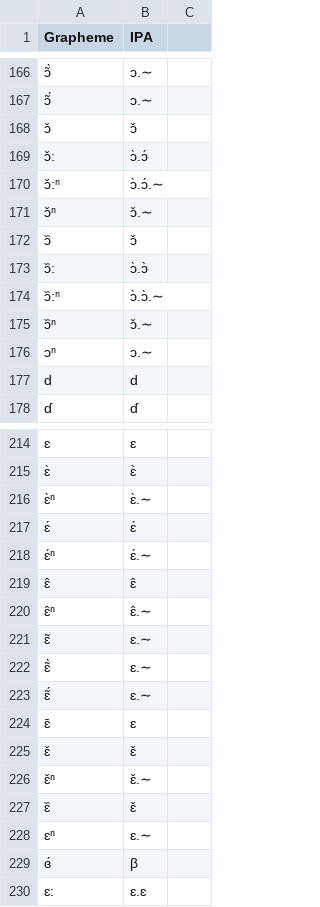
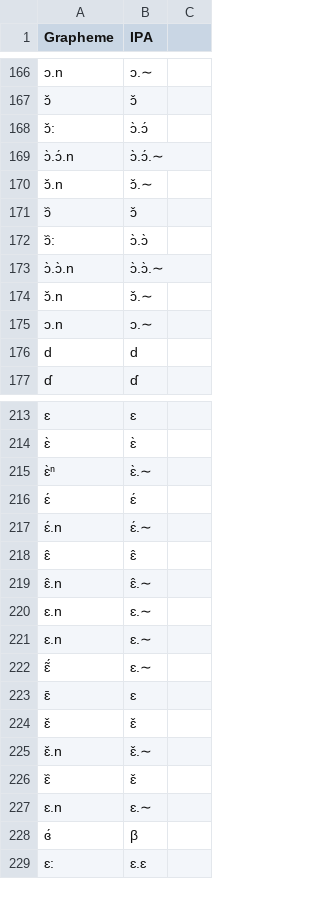
Before and after one commit to languageislands/heathdogon, a TSV file: etc/orthography.tsv, drawn as a sheet; only a part is shown, gaps mark what is left out; removed rows and columns are numbered as before the commit, all else as after; the diff covers the shown part only; the diff names each change by its address in the sheet, - before the commit and + after, or states it on an @@ line.

```diff
--- a/etc/orthography.tsv
+++ b/etc/orthography.tsv
-A166 (Grapheme): ɔ̃̀
+A166 (Grapheme): ɔ.n
-row 167: ɔ̃́ | ɔ.∼
-A169 (Grapheme): ɔ̌:ⁿ
+A169 (Grapheme): ɔ̀.ɔ́.n
-A170 (Grapheme): ɔ̌ⁿ
+A170 (Grapheme): ɔ̌.n
-A173 (Grapheme): ɔ᷈:ⁿ
+A173 (Grapheme): ɔ̀.ɔ̀.n
-A174 (Grapheme): ɔ᷈ⁿ
+A174 (Grapheme): ɔ̌.n
-A175 (Grapheme): ɔⁿ
+A175 (Grapheme): ɔ.n
-A217 (Grapheme): ɛ́ⁿ
+A217 (Grapheme): ɛ́.n
-A219 (Grapheme): ɛ̂ⁿ
+A219 (Grapheme): ɛ̂.n
-A220 (Grapheme): ɛ̃
+A220 (Grapheme): ɛ.n
-A221 (Grapheme): ɛ̃̀
+A221 (Grapheme): ɛ.n
-A225 (Grapheme): ɛ̌ⁿ
+A225 (Grapheme): ɛ̌.n
-A227 (Grapheme): ɛⁿ
+A227 (Grapheme): ɛ.n
```
Also changed, not shown: 5 added rows, 5 removed rows and 34 edited cells elsewhere in this file, 13 other files.
